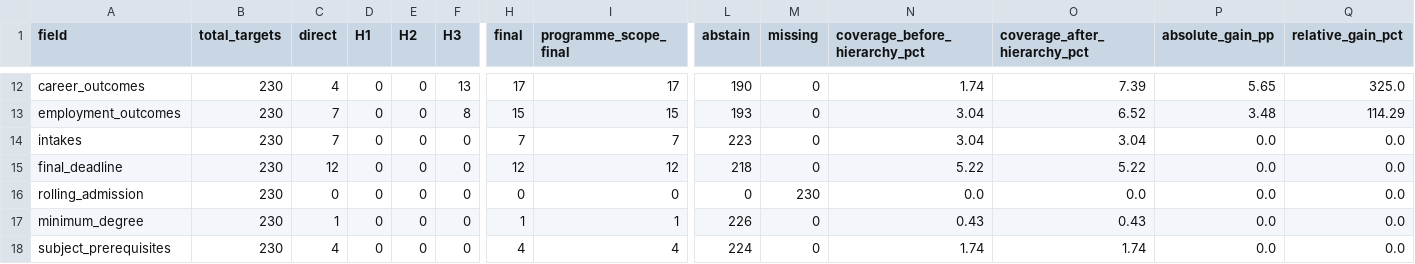
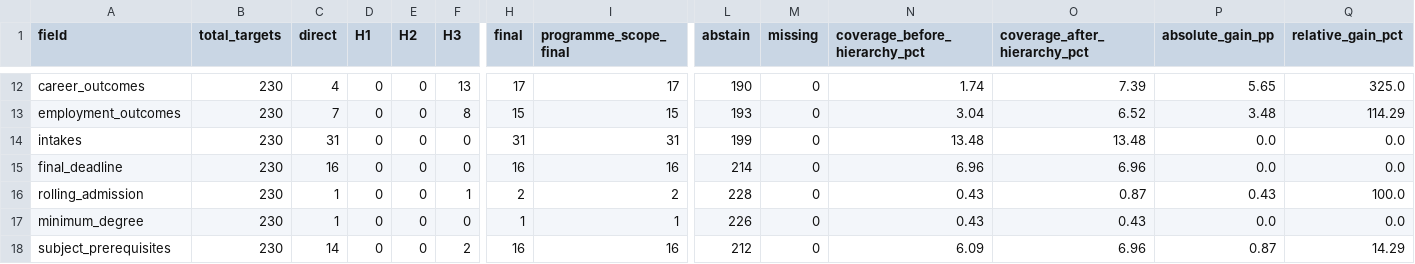
Before and after one commit to VietGlowbal/MainSite, a CSV file: docs/architecture/data/external-field-stage1-20260915/stage1-production-hierarchy-field-summary.csv, drawn as a sheet; only a part is shown, gaps mark what is left out; the diff covers the shown part only; the diff names each change by its address in the sheet, - before the commit and + after, or states it on an @@ line.

Commit message:
feat(data): add deterministic stage1 coverage facts

```diff
--- a/docs/architecture/data/external-field-stage1-20260915/stage1-production-hierarchy-field-summary.csv
+++ b/docs/architecture/data/external-field-stage1-20260915/stage1-production-hierarchy-field-summary.csv
-C14 (direct): 7
+C14 (direct): 31
-H14 (final): 7
+H14 (final): 31
-I14 (programme_scope_final): 7
+I14 (programme_scope_final): 31
-L14 (abstain): 223
+L14 (abstain): 199
-N14 (coverage_before_hierarchy_pct): 3.04
+N14 (coverage_before_hierarchy_pct): 13.48
-O14 (coverage_after_hierarchy_pct): 3.04
+O14 (coverage_after_hierarchy_pct): 13.48
-C15 (direct): 12
+C15 (direct): 16
-H15 (final): 12
+H15 (final): 16
-I15 (programme_scope_final): 12
+I15 (programme_scope_final): 16
-L15 (abstain): 218
+L15 (abstain): 214
-N15 (coverage_before_hierarchy_pct): 5.22
+N15 (coverage_before_hierarchy_pct): 6.96
-O15 (coverage_after_hierarchy_pct): 5.22
+O15 (coverage_after_hierarchy_pct): 6.96
-C16 (direct): 0
+C16 (direct): 1
-F16 (H3): 0
+F16 (H3): 1
-H16 (final): 0
+H16 (final): 2
-I16 (programme_scope_final): 0
+I16 (programme_scope_final): 2
-L16 (abstain): 0
+L16 (abstain): 228
-M16 (missing): 230
+M16 (missing): 0
-N16 (coverage_before_hierarchy_pct): 0.0
+N16 (coverage_before_hierarchy_pct): 0.43
-O16 (coverage_after_hierarchy_pct): 0.0
+O16 (coverage_after_hierarchy_pct): 0.87
-P16 (absolute_gain_pp): 0.0
+P16 (absolute_gain_pp): 0.43
-Q16 (relative_gain_pct): 0.0
+Q16 (relative_gain_pct): 100.0
-C18 (direct): 4
+C18 (direct): 14
-F18 (H3): 0
+F18 (H3): 2
-H18 (final): 4
+H18 (final): 16
-I18 (programme_scope_final): 4
+I18 (programme_scope_final): 16
-L18 (abstain): 224
+L18 (abstain): 212
-N18 (coverage_before_hierarchy_pct): 1.74
+N18 (coverage_before_hierarchy_pct): 6.09
-O18 (coverage_after_hierarchy_pct): 1.74
+O18 (coverage_after_hierarchy_pct): 6.96
-P18 (absolute_gain_pp): 0.0
+P18 (absolute_gain_pp): 0.87
-Q18 (relative_gain_pct): 0.0
+Q18 (relative_gain_pct): 14.29
```
Also changed, not shown: 119 edited cells elsewhere in this file, 11 other files.
